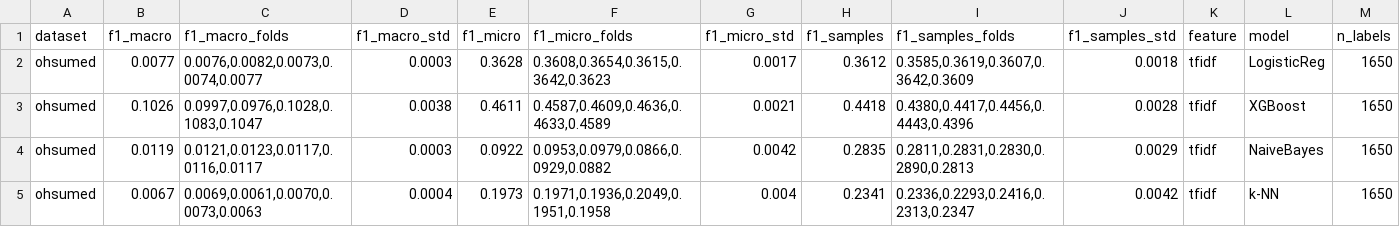
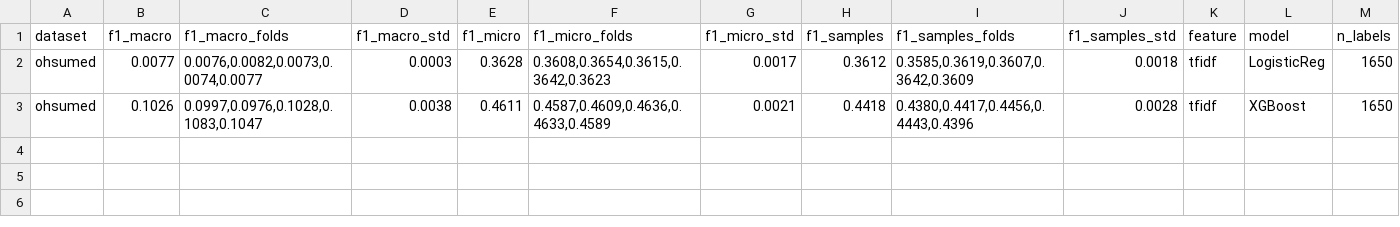
Before and after one commit to zf-li23/pubmed-spatial-tracker, a CSV file: experiments/001_classical_matrix/results/classical_matrix_ohsumed_tfidf.csv, drawn as a sheet; only a part is shown; rows hold the shown columns only; the diff names each change by its address in the sheet, - before the commit and + after, or states it on an @@ line.

```diff
--- a/experiments/001_classical_matrix/results/classical_matrix_ohsumed_tfidf.csv
+++ b/experiments/001_classical_matrix/results/classical_matrix_ohsumed_tfidf.csv
-row 4: ohsumed | 0.0119 | 0.0121,0.0123,0.0117,0.0116,0.0117 | 0.0003 | 0.0922 | 0.0953,0.0979,0.0866,0.0929,0.0882 | 0.0042 | 0.2835 | 0.2811,0.2831,0.2830,0.2890,0.2813 | 0.0029 | tfidf | NaiveBayes | 1650
-row 5: ohsumed | 0.0067 | 0.0069,0.0061,0.0070,0.0073,0.0063 | 0.0004 | 0.1973 | 0.1971,0.1936,0.2049,0.1951,0.1958 | 0.004 | 0.2341 | 0.2336,0.2293,0.2416,0.2313,0.2347 | 0.0042 | tfidf | k-NN | 1650
```
Also changed, not shown: experiments/001_classical_matrix/results/classical_matrix_ohsumed_biobert.csv, 22 other files.
